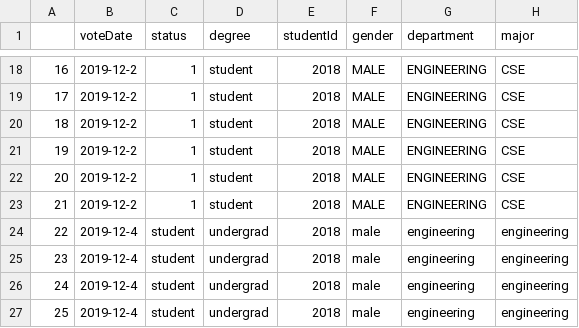
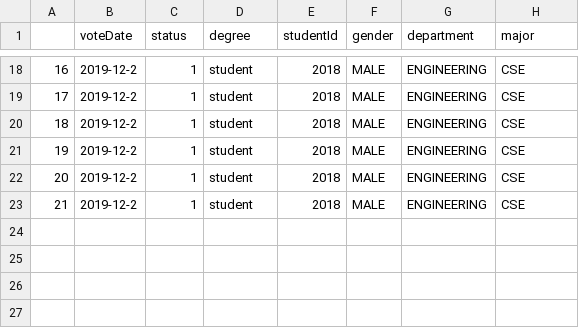
Before and after one commit to swsnu/swpp2019-team8, a CSV file: backend/stat/1.csv, drawn as a sheet; only a part is shown, gaps mark what is left out.

```diff
--- a/backend/stat/1.csv
+++ b/backend/stat/1.csv
@@ -23,5 +23 @@
 21,2019-12-2,1,student,2018,MALE,ENGINEERING,CSE
-22,2019-12-4,student,undergrad,2018,male,engineering,engineering
-23,2019-12-4,student,undergrad,2018,male,engineering,engineering
-24,2019-12-4,student,undergrad,2018,male,engineering,engineering
-25,2019-12-4,student,undergrad,2018,male,engineering,engineering
```
Also changed, not shown: 25 other files.
